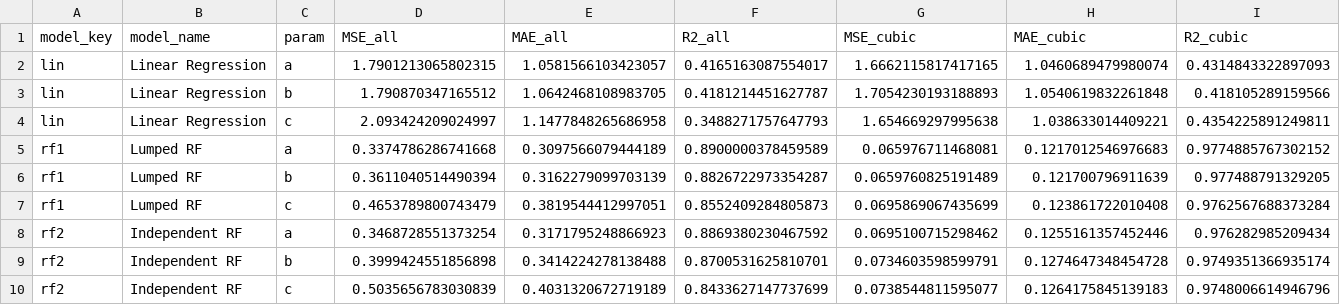
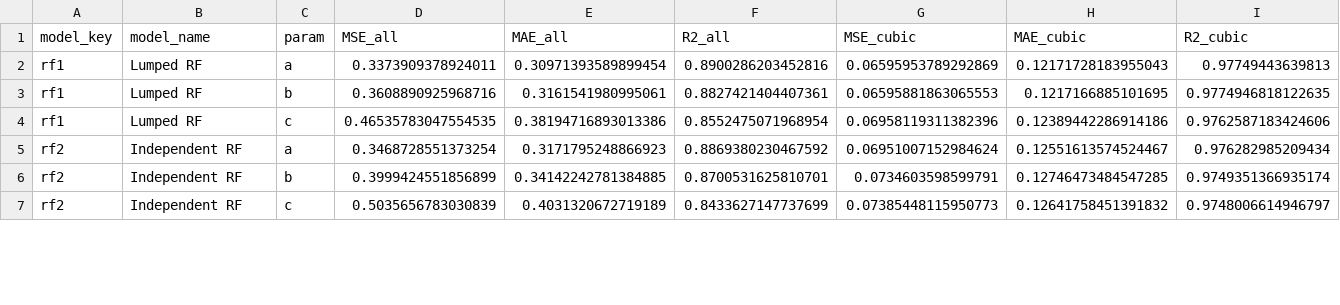
Before and after one commit to c-finney/fuel-lattice-ml, a CSV file: Results/metrics/ModelMetrics_CrossVal.csv, drawn as a sheet; only a part is shown; the diff covers the shown part only.

Commit message:
Re-run cross-validation so the metrics table and the point files agree
Results/metrics/ModelMetrics_CrossVal.csv and Results/metrics/cv_predictions/ had
come from two different `cli.py evaluate` runs, so recomputing MSE_cubic from the
point files disagreed with the table by up to 2.2e-3 for gbr1. Both are now the
output of one run, and the largest disagreement is 7.5e-10, which is floating-point
noise. DATA_DICTIONARY.md's statement that every aggregate is a reduction of the
point files is true again.

Only gbr1 moves at reported precision. Cubic-subset averages over a, b and c:

                     MSE              MAE              R2
  Linear Regression  1.675  -> 1.675  1.046  -> 1.046  0.428 -> 0.428
  Lumped RF          0.0672 -> 0.0672 0.1224 -> 0.1224 0.977 -> 0.977
  Independent RF     0.0723 -> 0.0723 0.1265 -> 0.1265 0.975 -> 0.975
  Lumped GBR         0.0524 -> 0.0536 0.1168 -> 0.1170 0.982 -> 0.982
  Independent GBR    0.0701 -> 0.0701 0.1592 -> 0.1592 0.976 -> 0.976

rf2, gbr2 and lin are identical to six decimal places; rf1's MAE_cubic for
parameter a moves from 0.121701 to 0.121717, below any reported digit.

gbr1's model card is updated throughout: the per-parameter table, and the win
count, which drops from 11 of 12 metric-by-parameter cells to 10 of 12. It now
loses MAE_cubic for parameter c to rf1 (0.123894 against 0.123930) as well as
MAE_all for c, where it previously lost only the latter.

The five metrics.json files and the cross-validation figures are regenerated by the
same run. The known-problem entry in RELEASE.md recording the point-file
disagreement is removed, and Results/README.md now states the agreement instead.

```diff
--- a/Results/metrics/ModelMetrics_CrossVal.csv
+++ b/Results/metrics/ModelMetrics_CrossVal.csv
@@ -1,10 +1,7 @@
 model_key,model_name,param,MSE_all,MAE_all,R2_all,MSE_cubic,MAE_cubic,R2_cubic
-lin,Linear Regression,a,1.7901213065802315,1.0581566103423057,0.4165163087554017,1.6662115817417165,1.0460689479980074,0.4314843322897093
-lin,Linear Regression,b,1.790870347165512,1.0642468108983705,0.4181214451627787,1.7054230193188893,1.0540619832261848,0.418105289159566
-lin,Linear Regression,c,2.093424209024997,1.1477848265686958,0.3488271757647793,1.654669297995638,1.038633014409221,0.4354225891249811
-rf1,Lumped RF,a,0.3374786286741668,0.3097566079444189,0.8900000378459589,0.065976711468081,0.1217012546976683,0.9774885767302152
-rf1,Lumped RF,b,0.3611040514490394,0.3162279099703139,0.8826722973354287,0.0659760825191489,0.121700796911639,0.977488791329205
-rf1,Lumped RF,c,0.4653789800743479,0.3819544412997051,0.8552409284805873,0.0695869067435699,0.123861722010408,0.9762567688373284
-rf2,Independent RF,a,0.3468728551373254,0.3171795248866923,0.8869380230467592,0.0695100715298462,0.1255161357452446,0.976282985209434
-rf2,Independent RF,b,0.3999424551856898,0.3414224278138488,0.8700531625810701,0.0734603598599791,0.1274647348454728,0.9749351366935174
-rf2,Independent RF,c,0.5035656783030839,0.4031320672719189,0.8433627147737699,0.0738544811595077,0.1264175845139183,0.9748006614946796
+rf1,Lumped RF,a,0.3373909378924011,0.30971393589899454,0.8900286203452816,0.06595953789292869,0.12171728183955043,0.97749443639813
+rf1,Lumped RF,b,0.3608890925968716,0.3161541980995061,0.8827421404407361,0.06595881863065553,0.1217166885101695,0.9774946818122635
+rf1,Lumped RF,c,0.46535783047554535,0.38194716893013386,0.8552475071968954,0.06958119311382396,0.12389442286914186,0.9762587183424606
+rf2,Independent RF,a,0.3468728551373254,0.3171795248866923,0.8869380230467592,0.06951007152984624,0.12551613574524467,0.976282985209434
+rf2,Independent RF,b,0.3999424551856899,0.34142242781384885,0.8700531625810701,0.0734603598599791,0.12746473484547285,0.9749351366935174
+rf2,Independent RF,c,0.5035656783030839,0.4031320672719189,0.8433627147737699,0.07385448115950773,0.12641758451391832,0.9748006614946797
```
Also changed, not shown: 3 added rows and 27 edited cells elsewhere in this file, 25 other files.
